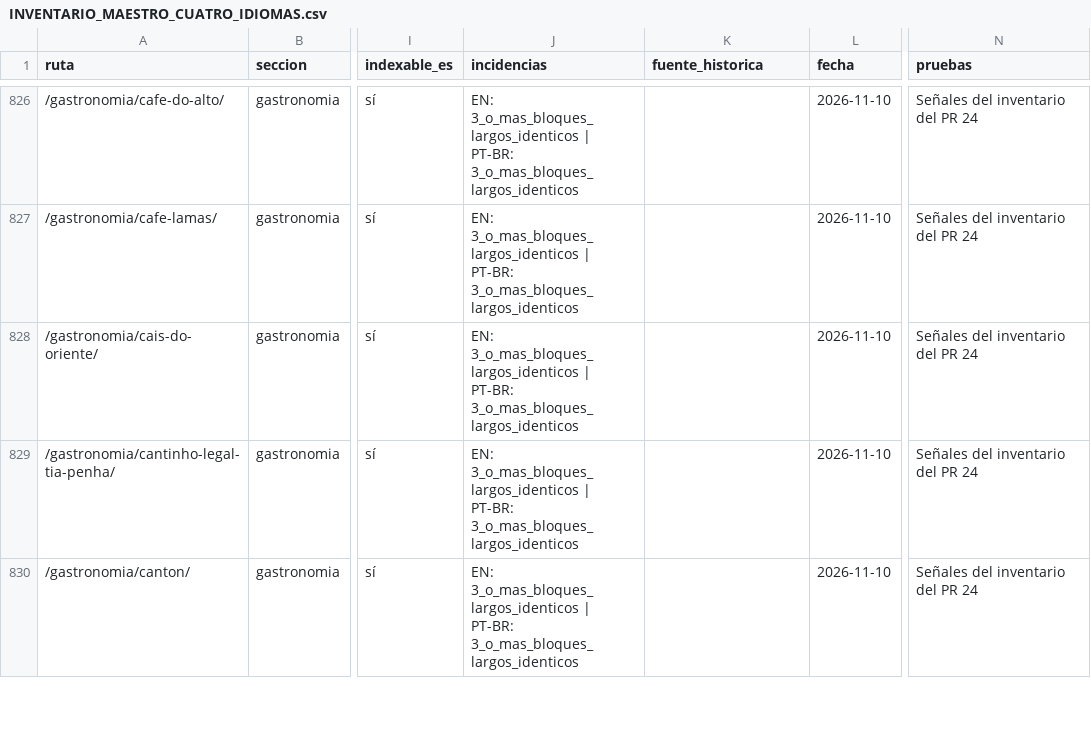
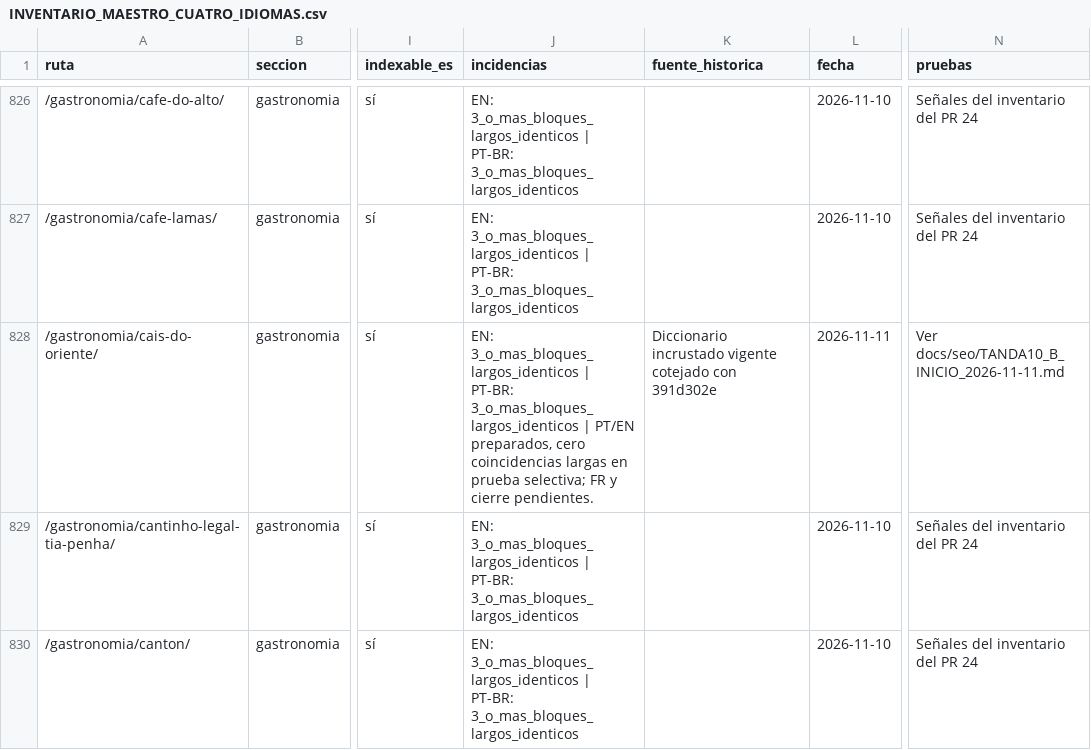
Before and after one commit to lacasadelsushirg-pixel/ernestinho-v2, a CSV file: docs/seo/INVENTARIO_MAESTRO_CUATRO_IDIOMAS.csv, drawn as a sheet; only a part is shown, gaps mark what is left out; the diff covers the shown part only; the diff names each change by its address in the sheet, - before the commit and + after, or states it on an @@ line.

```diff
--- a/docs/seo/INVENTARIO_MAESTRO_CUATRO_IDIOMAS.csv
+++ b/docs/seo/INVENTARIO_MAESTRO_CUATRO_IDIOMAS.csv
-J828 (incidencias): …PT-BR: 3_o_mas_bloques_largos_identicos
+J828 (incidencias): …PT-BR: 3_o_mas_bloques_largos_identicos | PT/EN preparados, cero coincidencias largas en prueba selectiva; FR y cierre pendientes.
-K828 (fuente_historica): (empty)
+K828 (fuente_historica): Diccionario incrustado vigente cotejado con 391d302e
-L828 (fecha): 2026-11-10
+L828 (fecha): 2026-11-11
-N828 (pruebas): Señales del inventario del PR 24
+N828 (pruebas): Ver docs/seo/TANDA10_B_INICIO_2026-11-11.md
```
Also changed, not shown: 8 edited cells elsewhere in this file, 6 other files.
